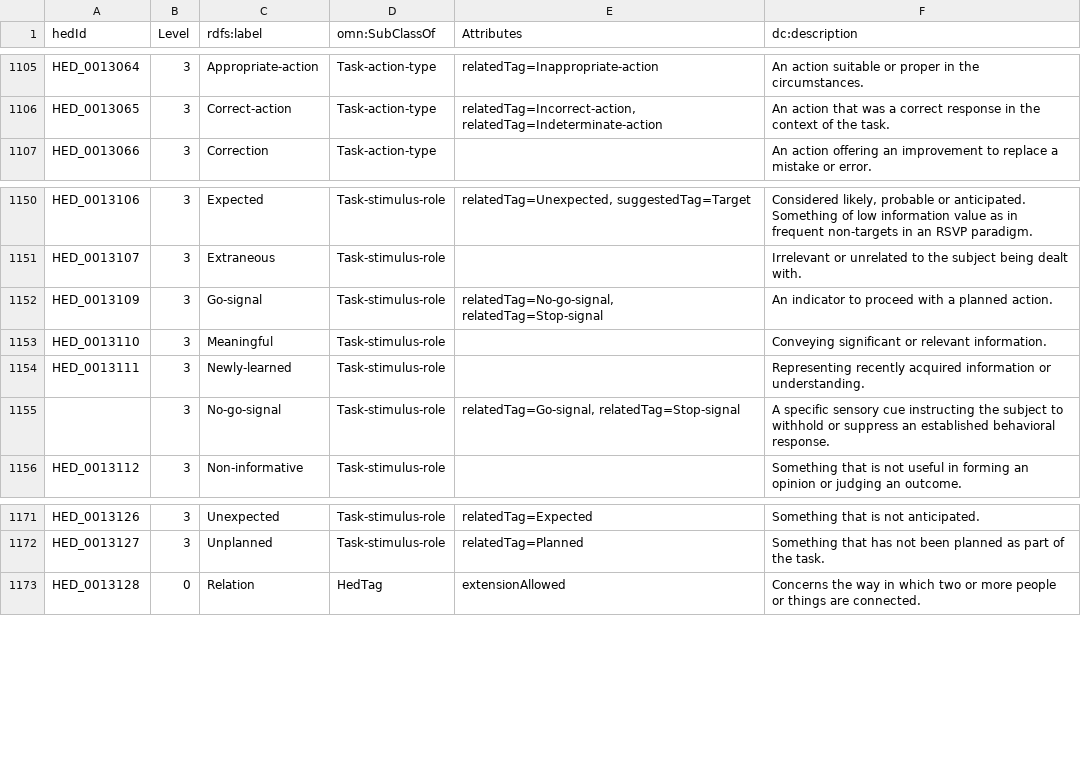
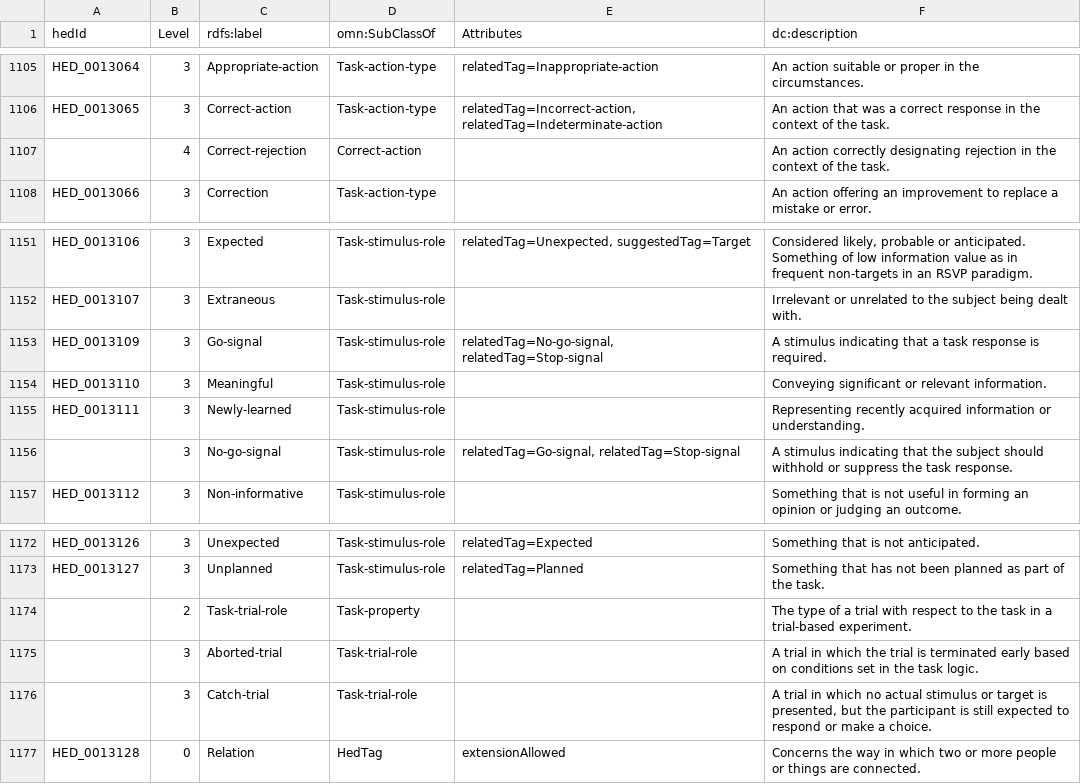
Before and after one commit to hed-standard/hed-schemas, a TSV file: standard_schema/prerelease/hedtsv/HED8.5.0/HED8.5.0_Tag.tsv, drawn as a sheet; only a part is shown, gaps mark what is left out.

Commit message:
Regenerated 8.5.0 after corrections

```diff
--- a/standard_schema/prerelease/hedtsv/HED8.5.0/HED8.5.0_Tag.tsv
+++ b/standard_schema/prerelease/hedtsv/HED8.5.0/HED8.5.0_Tag.tsv
@@ -1106,2 +1106,3 @@ HED_0013064	3	Appropriate-action	Task-action-type	relatedTag=Inappropriate-actio
 HED_0013065	3	Correct-action	Task-action-type	relatedTag=Incorrect-action, relatedTag=Indeterminate-action	An action that was a correct response in the context of the task.
+	4	Correct-rejection	Correct-action		An action correctly designating rejection in the context of the task.
 HED_0013066	3	Correction	Task-action-type		An action offering an improvement to replace a mistake or error.
@@ -1151,6 +1152,6 @@ HED_0013106	3	Expected	Task-stimulus-role	relatedTag=Unexpected, suggestedTag=Ta
 HED_0013107	3	Extraneous	Task-stimulus-role		Irrelevant or unrelated to the subject being dealt with.
-HED_0013109	3	Go-signal	Task-stimulus-role	relatedTag=No-go-signal, relatedTag=Stop-signal	An indicator to proceed with a planned action.
+HED_0013109	3	Go-signal	Task-stimulus-role	relatedTag=No-go-signal, relatedTag=Stop-signal	A stimulus indicating that a task response is required.
 HED_0013110	3	Meaningful	Task-stimulus-role		Conveying significant or relevant information.
 HED_0013111	3	Newly-learned	Task-stimulus-role		Representing recently acquired information or understanding.
-	3	No-go-signal	Task-stimulus-role	relatedTag=Go-signal, relatedTag=Stop-signal	A specific sensory cue instructing the subject to withhold or suppress an established behavioral response.
+	3	No-go-signal	Task-stimulus-role	relatedTag=Go-signal, relatedTag=Stop-signal	A stimulus indicating that the subject should withhold or suppress the task response.
 HED_0013112	3	Non-informative	Task-stimulus-role		Something that is not useful in forming an opinion or judging an outcome.
@@ -1172,2 +1173,5 @@ HED_0013126	3	Unexpected	Task-stimulus-role	relatedTag=Expected	Something that i
 HED_0013127	3	Unplanned	Task-stimulus-role	relatedTag=Planned	Something that has not been planned as part of the task.
+	2	Task-trial-role	Task-property		The type of a trial with respect to the task in a trial-based experiment.
+	3	Aborted-trial	Task-trial-role		A trial in which the trial is terminated early based on conditions set in the task logic.
+	3	Catch-trial	Task-trial-role		A trial in which no actual stimulus or target is presented, but the participant is still expected to respond or make a choice.
 HED_0013128	0	Relation	HedTag	extensionAllowed	Concerns the way in which two or more people or things are connected.
```
Also changed, not shown: standard_schema/prerelease/hedtsv/HED8.5.0/HED8.5.0_ValueClass.tsv, 5 other files.
